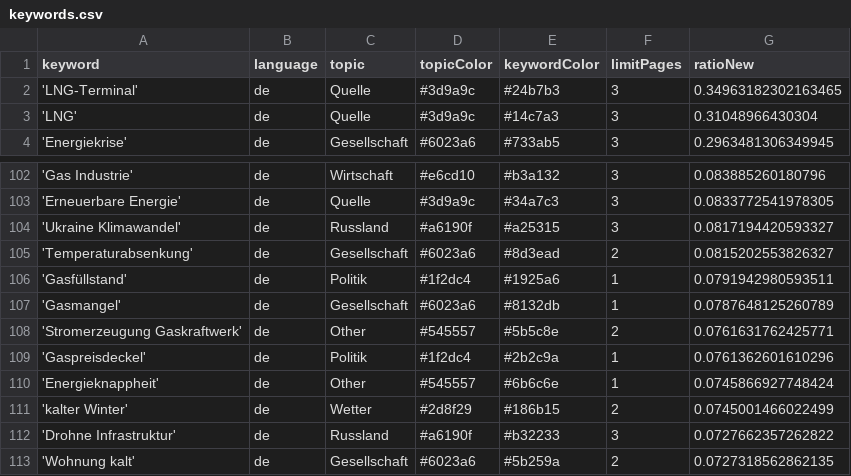
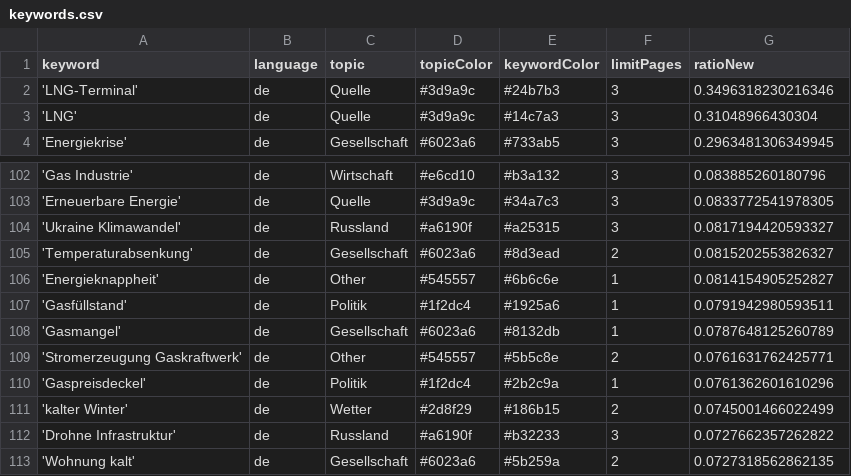
Before and after one commit to newsWhisperer/winterWeapon, a CSV file: keywords.csv, drawn as a sheet; only a part is shown, gaps mark what is left out.

```diff
--- a/keywords.csv
+++ b/keywords.csv
@@ -1,3 +1,3 @@
 keyword,language,topic,topicColor,keywordColor,limitPages,ratioNew
-'LNG-Terminal',de,Quelle,#3d9a9c,#24b7b3,3,0.34963182302163465
+'LNG-Terminal',de,Quelle,#3d9a9c,#24b7b3,3,0.3496318230216346
 'LNG',de,Quelle,#3d9a9c,#14c7a3,3,0.31048966430304
@@ -105,2 +105,3 @@ keyword,language,topic,topicColor,keywordColor,limitPages,ratioNew
 'Temperaturabsenkung',de,Gesellschaft,#6023a6,#8d3ead,2,0.0815202553826327
+'Energieknappheit',de,Other,#545557,#6b6c6e,1,0.0814154905252827
 'Gasfüllstand',de,Politik,#1f2dc4,#1925a6,1,0.0791942980593511
@@ -109,3 +110,2 @@ keyword,language,topic,topicColor,keywordColor,limitPages,ratioNew
 'Gaspreisdeckel',de,Politik,#1f2dc4,#2b2c9a,1,0.0761362601610296
-'Energieknappheit',de,Other,#545557,#6b6c6e,1,0.0745866927748424
 'kalter Winter',de,Wetter,#2d8f29,#186b15,2,0.0745001466022499
```
Also changed, not shown: csv/news_2023_05.csv.
